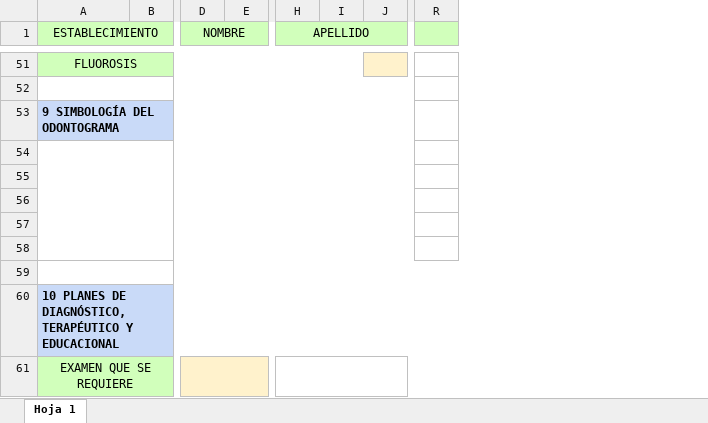
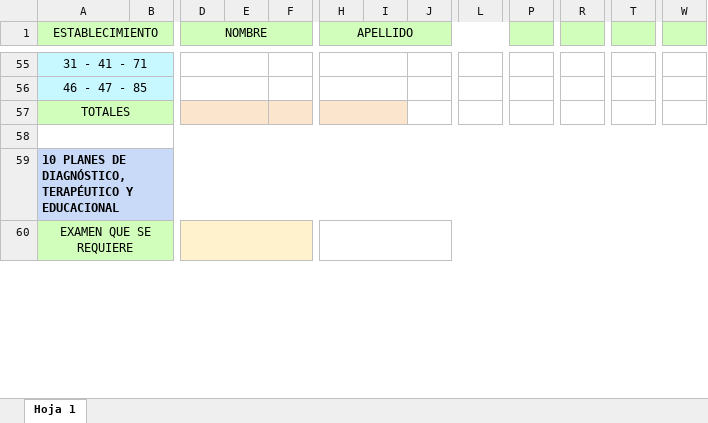
Before and after one commit to AngelVm20/PortoDent, an Excel workbook: Backend/template.xlsx, sheet Hoja 1, drawn as a sheet; only a part is shown, gaps mark what is left out; values as stored, in another font and other column widths than the file's, no borders; charts and pictures not drawn; removed rows and columns are numbered as before the commit, all else as after; rows hold the shown columns only; the diff covers the shown part only; the diff names each change by its address in the sheet, - before the commit and + after, or states it on an @@ line.

```diff
--- a/Backend/template.xlsx (sheet Hoja 1)
+++ b/Backend/template.xlsx (sheet Hoja 1)
+column F, empty
-column J, empty
+column J, empty
+column L, empty
+column P, empty
+column T, empty
+column W, empty
-A55 fill: #D1FFBB
+A55 fill: #C7F8FF
-A55 (ESTABLECIMIENTO): FLUOROSIS
+A55 (ESTABLECIMIENTO): 31 - 41 - 71
-A51:I51 merged
+A55:B55 merged
+D55:E55 merged
+H55:I55 merged
-A56 (ESTABLECIMIENTO): (empty)
+A56 (ESTABLECIMIENTO): 46 - 47 - 85
-A56 fill: none
+A56 fill: #C7F8FF
-A52:Q52 merged
+A56:B56 merged
+D56:E56 merged
+H56:I56 merged
-A57 (ESTABLECIMIENTO): 9 SIMBOLOGÍA DEL ODONTOGRAMA
+A57 (ESTABLECIMIENTO): TOTALES
@@ A57 fill: #C9DAF8 → #D1FFBB, bold: on → off, alignment: left → center @@
-A53:M53 merged
+A57:C57 merged
-D57 fill: none
+D57 fill: #FCE5CD
+D57:E57 merged
-H57 fill: none
+H57 fill: #FCE5CD
+H57:I57 merged
-row 54: (empty)
-row 55: (empty)
-row 56: (empty)
-row 57: (empty)
-row 58: (empty)
```
Also changed, not shown: 5 added rows, 3 removed rows, 4 removed columns, 5 edited cells, cell formats and merged cells elsewhere in this sheet, charts or pictures, 1 other file.
